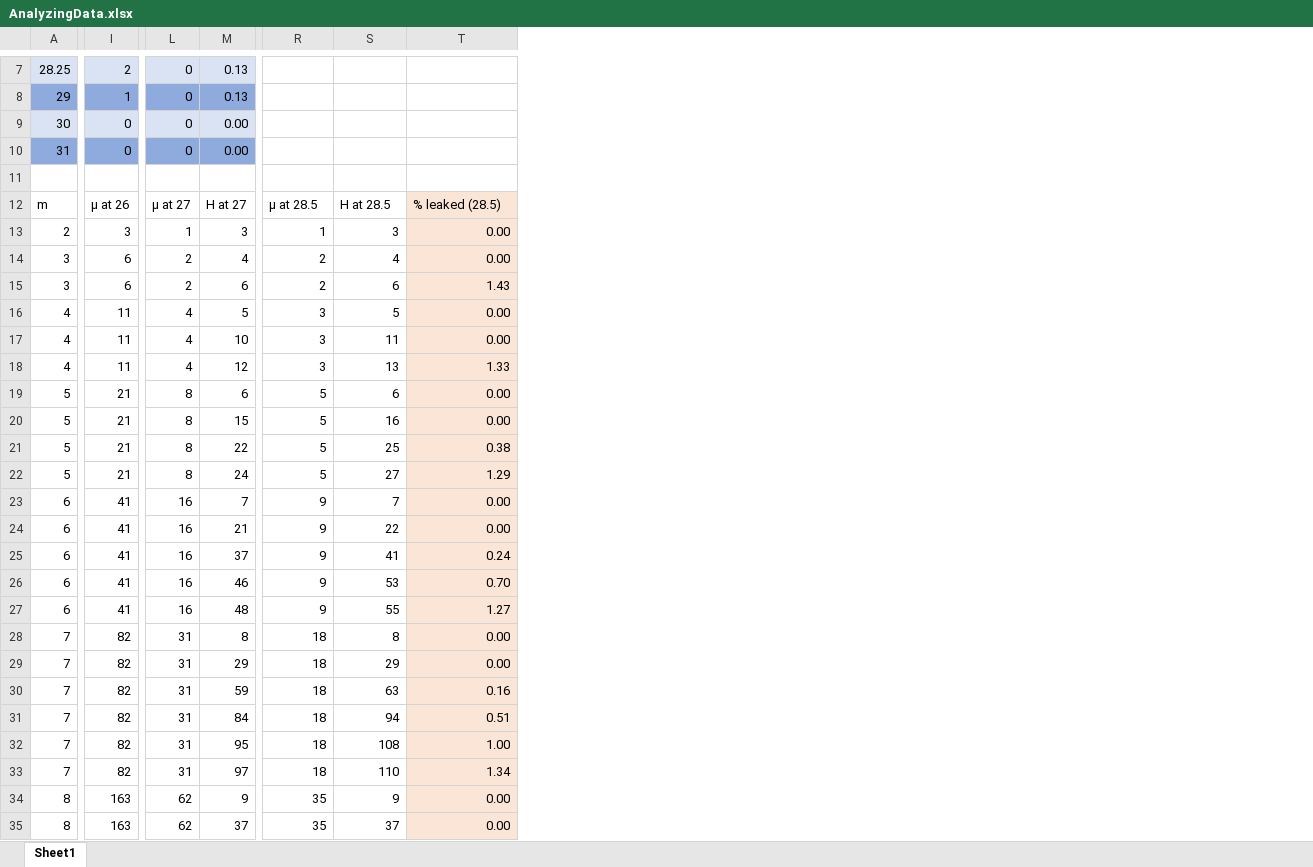
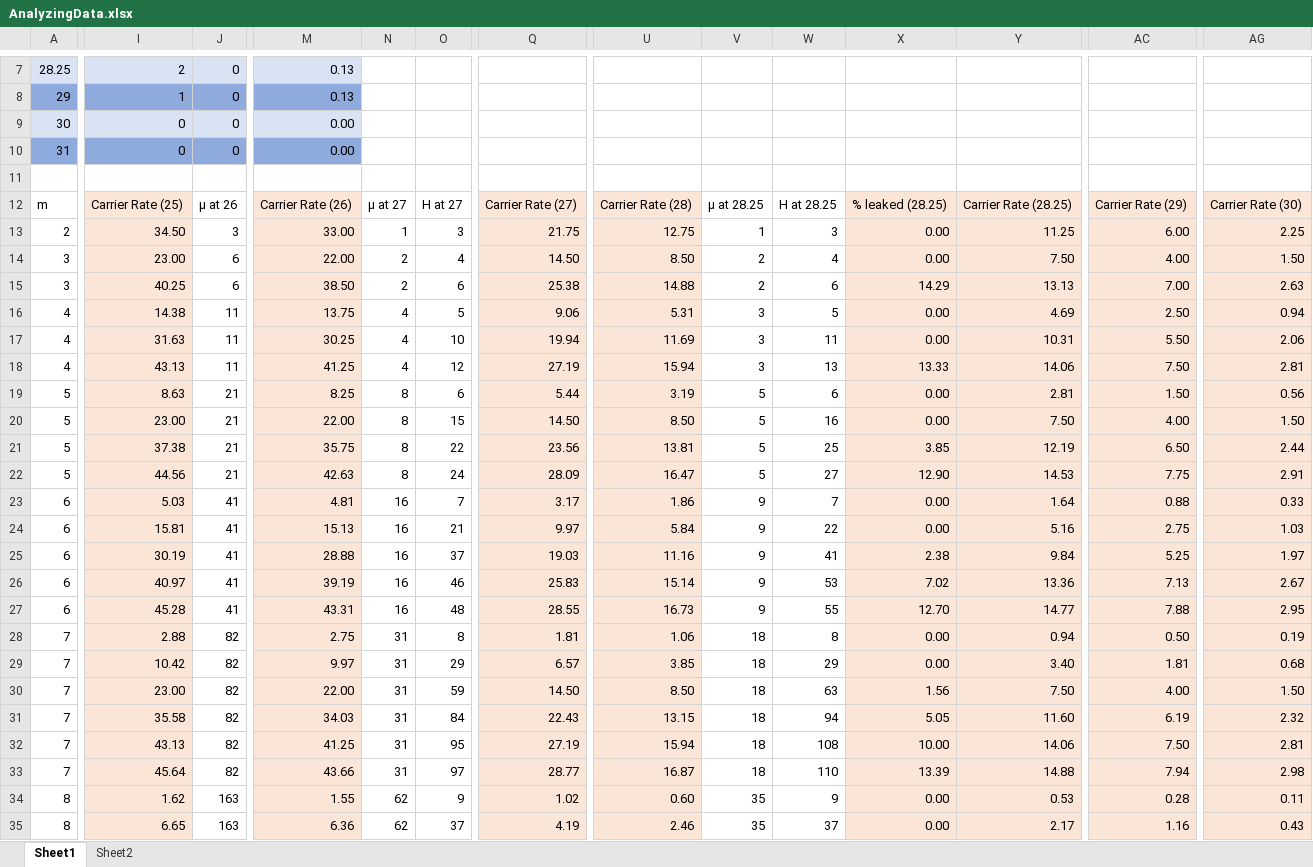
Before and after one commit to benjjensen/HarrisonRice, an Excel workbook: AnalyzingData.xlsx, sheet Sheet1, drawn as a sheet; only a part is shown, gaps mark what is left out; values as stored, in another font and other column widths than the file's, no borders; charts and pictures not drawn; addresses are those after the commit; the diff covers the shown part only; the diff names each change by its address in the sheet, - before the commit and + after, or states it on an @@ line.

Commit message:
Add files via upload
Updated the AnalyzingData Excel Sheet with Carrier Rates

```diff
--- a/AnalyzingData.xlsx (sheet Sheet1)
+++ b/AnalyzingData.xlsx (sheet Sheet1)
+sheet tab: Sheet2
+column I, rows 7-35: 2 | 1 | 0 | 0 |  | Carrier Rate (25) | 34.50 | 23.00 | 40.25 | 14.38 | 31.63 | 43.13 | 8.63 | 23.00 | 37.38 | 44.56 | 5.03 | 15.81 | 30.19 | 40.97 | 45.28 | 2.88 | 10.42 | 23.00 | 35.58 | 43.13 | 45.64 | 1.62 | 6.65
+column M, rows 7-35: 0.13 | 0.13 | 0.00 | 0.00 |  | Carrier Rate (26) | 33.00 | 22.00 | 38.50 | 13.75 | 30.25 | 41.25 | 8.25 | 22.00 | 35.75 | 42.63 | 4.81 | 15.13 | 28.88 | 39.19 | 43.31 | 2.75 | 9.97 | 22.00 | 34.03 | 41.25 | 43.66 | 1.55 | 6.36
+column Q, rows 12-35: Carrier Rate (27) | 21.75 | 14.50 | 25.38 | 9.06 | 19.94 | 27.19 | 5.44 | 14.50 | 23.56 | 28.09 | 3.17 | 9.97 | 19.03 | 25.83 | 28.55 | 1.81 | 6.57 | 14.50 | 22.43 | 27.19 | 28.77 | 1.02 | 4.19
+column U, rows 12-35: Carrier Rate (28) | 12.75 | 8.50 | 14.88 | 5.31 | 11.69 | 15.94 | 3.19 | 8.50 | 13.81 | 16.47 | 1.86 | 5.84 | 11.16 | 15.14 | 16.73 | 1.06 | 3.85 | 8.50 | 13.15 | 15.94 | 16.87 | 0.60 | 2.46
+column Y, rows 12-35: Carrier Rate (28.25) | 11.25 | 7.50 | 13.13 | 4.69 | 10.31 | 14.06 | 2.81 | 7.50 | 12.19 | 14.53 | 1.64 | 5.16 | 9.84 | 13.36 | 14.77 | 0.94 | 3.40 | 7.50 | 11.60 | 14.06 | 14.88 | 0.53 | 2.17
+column AC, rows 12-35: Carrier Rate (29) | 6.00 | 4.00 | 7.00 | 2.50 | 5.50 | 7.50 | 1.50 | 4.00 | 6.50 | 7.75 | 0.88 | 2.75 | 5.25 | 7.13 | 7.88 | 0.50 | 1.81 | 4.00 | 6.19 | 7.50 | 7.94 | 0.28 | 1.16
+column AG, rows 12-35: Carrier Rate (30) | 2.25 | 1.50 | 2.63 | 0.94 | 2.06 | 2.81 | 0.56 | 1.50 | 2.44 | 2.91 | 0.33 | 1.03 | 1.97 | 2.67 | 2.95 | 0.19 | 0.68 | 1.50 | 2.32 | 2.81 | 2.98 | 0.11 | 0.43
-J7: 2
+J7: 0
-N7:N10: 0
+N7:N10: (empty)
-N7:O7 fill: #DAE3F3
+N7:O7 fill: none
-O7:O8: 0.13
+O7:O8: (empty)
-J8: 1
+J8: 0
-N8:O8 fill: #8FAADC
+N8:O8 fill: none
-N9:O9 fill: #DAE3F3
+N9:O9 fill: none
-O9:O10: 0.00
+O9:O10: (empty)
-N10:O10 fill: #8FAADC
+N10:O10 fill: none
-V12: μ at 28.5
+V12: μ at 28.25
-W12: H at 28.5
+W12: H at 28.25
-X12: % leaked (28.5)
+X12: % leaked (28.25)
-X15: 1.43
+X15: 14.29
-X18: 1.33
+X18: 13.33
-X21: 0.38
+X21: 3.85
-X22: 1.29
+X22: 12.90
-X25: 0.24
+X25: 2.38
-X26: 0.70
+X26: 7.02
-X27: 1.27
+X27: 12.70
-X30: 0.16
+X30: 1.56
-X31: 0.51
+X31: 5.05
-X32: 1.00
+X32: 10.00
-X33: 1.34
+X33: 13.39
```
Also changed, not shown: 41 edited cells, cell formats and merged cells elsewhere in this sheet, formulas that keep their value, charts or pictures.
